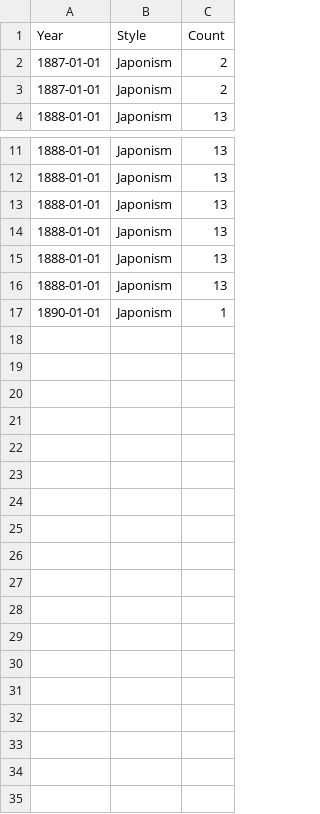
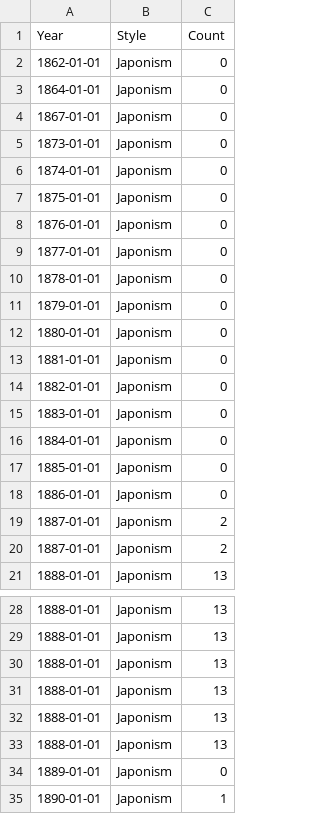
Before and after one commit to hannah627/Van_Gogh_In_The_Age_Of_Computers, a CSV file: data/q1-2_testing_data/Japonism.csv, drawn as a sheet; only a part is shown, gaps mark what is left out.

```diff
--- a/data/q1-2_testing_data/Japonism.csv
+++ b/data/q1-2_testing_data/Japonism.csv
@@ -1,2 +1,19 @@
 Year,Style,Count
+1862-01-01,Japonism,0
+1864-01-01,Japonism,0
+1867-01-01,Japonism,0
+1873-01-01,Japonism,0
+1874-01-01,Japonism,0
+1875-01-01,Japonism,0
+1876-01-01,Japonism,0
+1877-01-01,Japonism,0
+1878-01-01,Japonism,0
+1879-01-01,Japonism,0
+1880-01-01,Japonism,0
+1881-01-01,Japonism,0
+1882-01-01,Japonism,0
+1883-01-01,Japonism,0
+1884-01-01,Japonism,0
+1885-01-01,Japonism,0
+1886-01-01,Japonism,0
 1887-01-01,Japonism,2
@@ -16,2 +33,3 @@ Year,Style,Count
 1888-01-01,Japonism,13
+1889-01-01,Japonism,0
 1890-01-01,Japonism,1
```
Also changed, not shown: data/q1-1_testing_data/Ivory.csv, data/q1-1_testing_data/Snow.csv, 11 other files.
